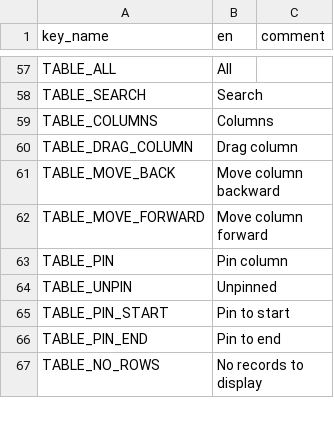
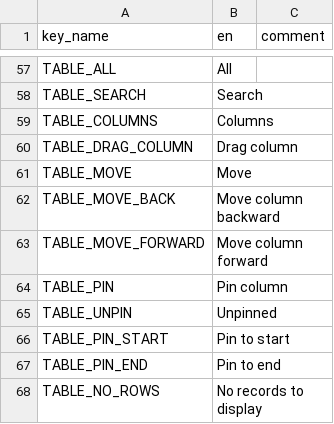
Before and after one commit to terraware/web-components, a CSV file: src/strings/csv/en.csv, drawn as a sheet; only a part is shown, gaps mark what is left out.

```diff
--- a/src/strings/csv/en.csv
+++ b/src/strings/csv/en.csv
@@ -60,2 +60,3 @@ TABLE_COLUMNS,Columns,
 TABLE_DRAG_COLUMN,Drag column,
+TABLE_MOVE,Move,
 TABLE_MOVE_BACK,Move column backward,
```
Also changed, not shown: src/strings/csv/es.csv, src/strings/csv/fr.csv, 5 other files.
